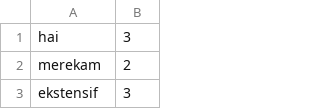
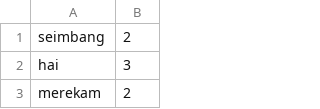
Before and after one commit to rahmanafif/ml_sentiment_analysis, a CSV file: lexicon/lexicon_positive.csv, drawn as a sheet; only a part is shown; the shorter side is filled out with more unchanged rows.

```diff
--- a/lexicon/lexicon_positive.csv
+++ b/lexicon/lexicon_positive.csv
@@ -1 +1,2 @@
+seimbang,2
 hai,3
```
Also changed, not shown: lexicon/lexicon_negative.csv.
